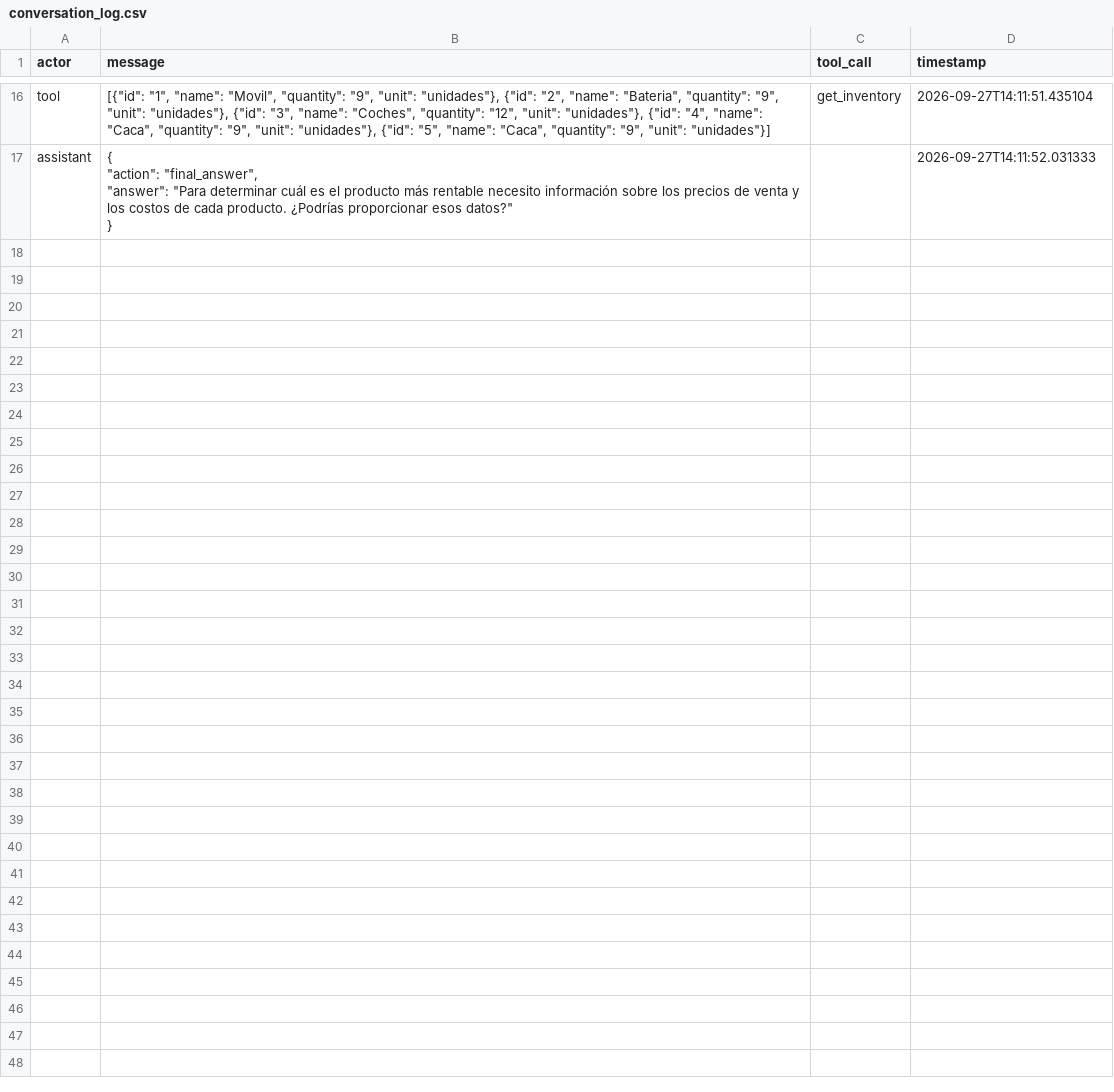
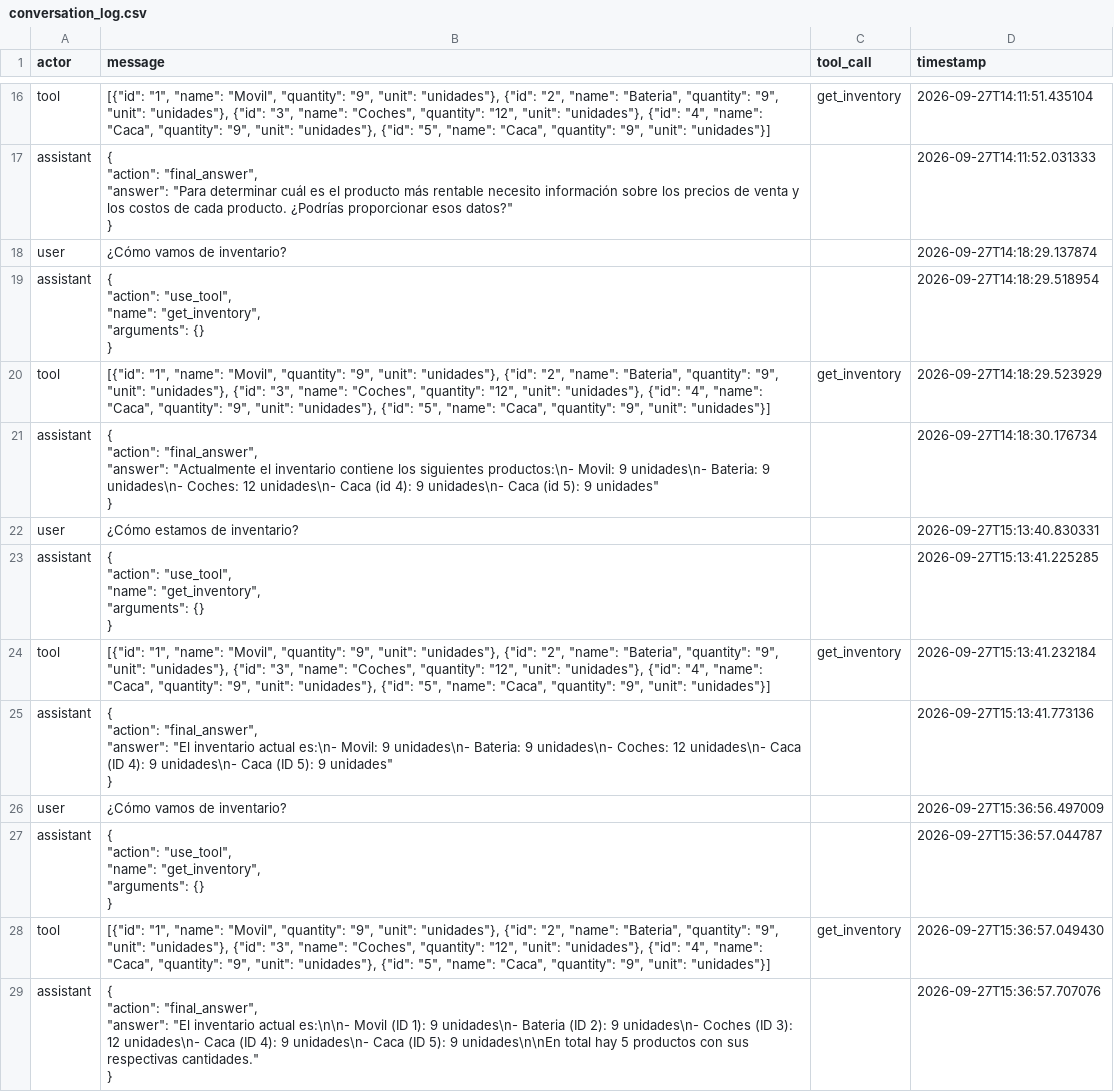
Before and after one commit to JChuck0/Agent-Loop-Inventario-IA_Jose_Carlos, a CSV file: conversation_log.csv, drawn as a sheet; only a part is shown, gaps mark what is left out; ↵ is a line break in a cell; the diff names each change by its address in the sheet, - before the commit and + after, or states it on an @@ line.

```diff
--- a/conversation_log.csv
+++ b/conversation_log.csv
+row 18: user | ¿Cómo vamos de inventario? |  | 2026-09-27T14:18:29.137874
+row 19: assistant | { ↵ "action": "use_tool", ↵ "name": "get_inventory", ↵ "arguments": {} ↵ } |  | 2026-09-27T14:18:29.518954
+row 20: tool | [{"id": "1", "name": "Movil", "quantity": "9", "unit": "unidades"}, {"id": "2", "name": "Bateria", "quantity": "9", "unit": "unidades"}, {"id": "3", "name": "Coches", "quantity": "12", "unit": "unidades"}, {"id": "4", "name": "Caca", "quantity": "9", "unit": "unidades"}, {"id": "5", "name": "Caca", "quantity": "9", "unit": "unidades"}] | get_inventory | 2026-09-27T14:18:29.523929
+row 21: assistant | { ↵ "action": "final_answer", ↵ "answer": "Actualmente el inventario contiene los siguientes productos:\n- Movil: 9 unidades\n- Bateria: 9 unidades\n- Coches: 12 unidades\n- Caca (id 4): 9 unidades\n- Caca (id 5): 9 unidades" ↵ } |  | 2026-09-27T14:18:30.176734
+row 22: user | ¿Cómo estamos de inventario? |  | 2026-09-27T15:13:40.830331
+row 23: assistant | { ↵ "action": "use_tool", ↵ "name": "get_inventory", ↵ "arguments": {} ↵ } |  | 2026-09-27T15:13:41.225285
+row 24: tool | [{"id": "1", "name": "Movil", "quantity": "9", "unit": "unidades"}, {"id": "2", "name": "Bateria", "quantity": "9", "unit": "unidades"}, {"id": "3", "name": "Coches", "quantity": "12", "unit": "unidades"}, {"id": "4", "name": "Caca", "quantity": "9", "unit": "unidades"}, {"id": "5", "name": "Caca", "quantity": "9", "unit": "unidades"}] | get_inventory | 2026-09-27T15:13:41.232184
+row 25: assistant | { ↵ "action": "final_answer", ↵ "answer": "El inventario actual es:\n- Movil: 9 unidades\n- Bateria: 9 unidades\n- Coches: 12 unidades\n- Caca (ID 4): 9 unidades\n- Caca (ID 5): 9 unidades" ↵ } |  | 2026-09-27T15:13:41.773136
+row 26: user | ¿Cómo vamos de inventario? |  | 2026-09-27T15:36:56.497009
+row 27: assistant | { ↵ "action": "use_tool", ↵ "name": "get_inventory", ↵ "arguments": {} ↵ } |  | 2026-09-27T15:36:57.044787
+row 28: tool | [{"id": "1", "name": "Movil", "quantity": "9", "unit": "unidades"}, {"id": "2", "name": "Bateria", "quantity": "9", "unit": "unidades"}, {"id": "3", "name": "Coches", "quantity": "12", "unit": "unidades"}, {"id": "4", "name": "Caca", "quantity": "9", "unit": "unidades"}, {"id": "5", "name": "Caca", "quantity": "9", "unit": "unidades"}] | get_inventory | 2026-09-27T15:36:57.049430
+row 29: assistant | { ↵ "action": "final_answer", ↵ "answer": "El inventario actual es:\n\n- Movil (ID 1): 9 unidades\n- Bateria (ID 2): 9 unidades\n- Coches (ID 3): 12 unidades\n- Caca (ID 4): 9 unidades\n- Caca (ID 5): 9 unidades\n\nEn total hay 5 productos con sus respectivas cantidades." ↵ } |  | 2026-09-27T15:36:57.707076
```
Also changed, not shown: 3 other files.
